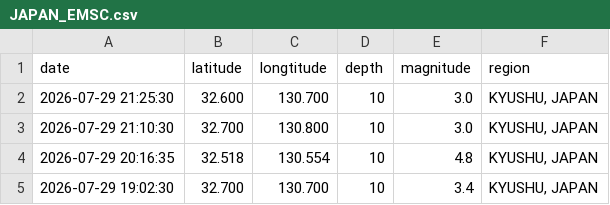
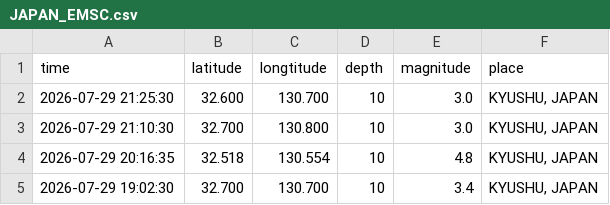
Before and after one commit to maniafzalii/EarthquakeProject, a CSV file: data/raw/JAPAN_EMSC.csv, drawn as a sheet; only a part is shown.

Commit message:
source_emsc.py modfied, emsc_cleanup.py modified ,JAPAN_EMSC.csv,cleaned_emsc.csv added

```diff
--- a/data/raw/JAPAN_EMSC.csv
+++ b/data/raw/JAPAN_EMSC.csv
@@ -1,2 +1,2 @@
-date ,latitude ,longtitude ,depth ,magnitude ,region
+time ,latitude ,longtitude ,depth ,magnitude ,place
 2026-07-29 21:25:30,32.600,130.700,10,3.0,"KYUSHU, JAPAN"
```
Also changed, not shown: 3 other files.
